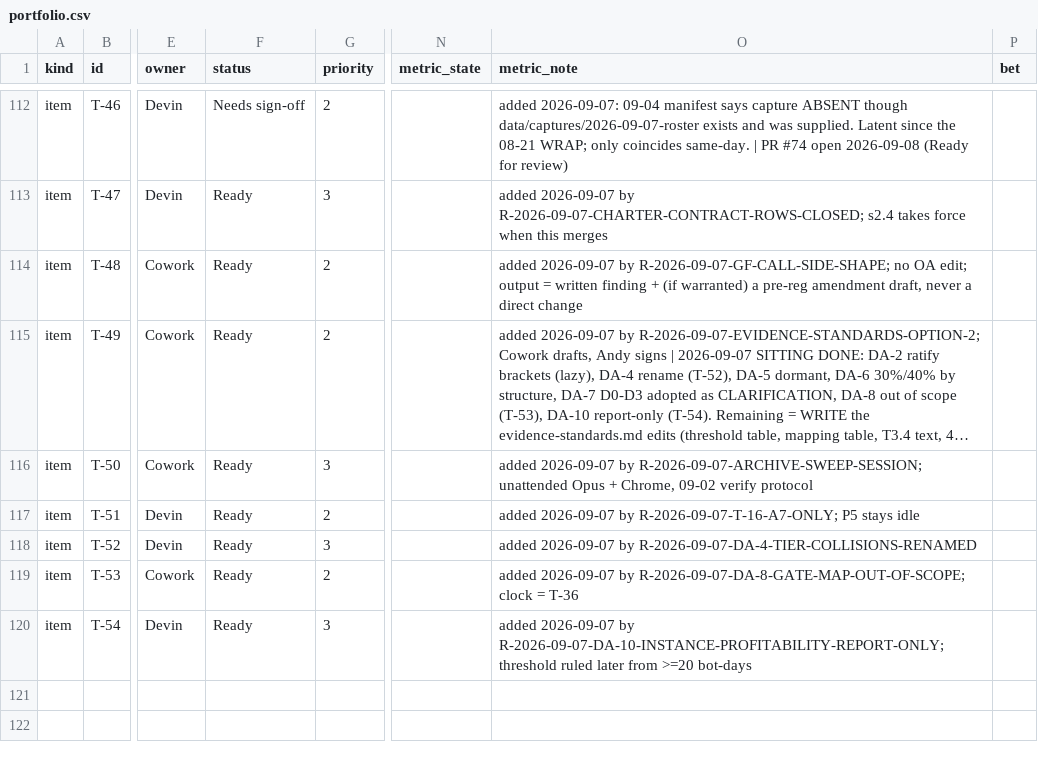
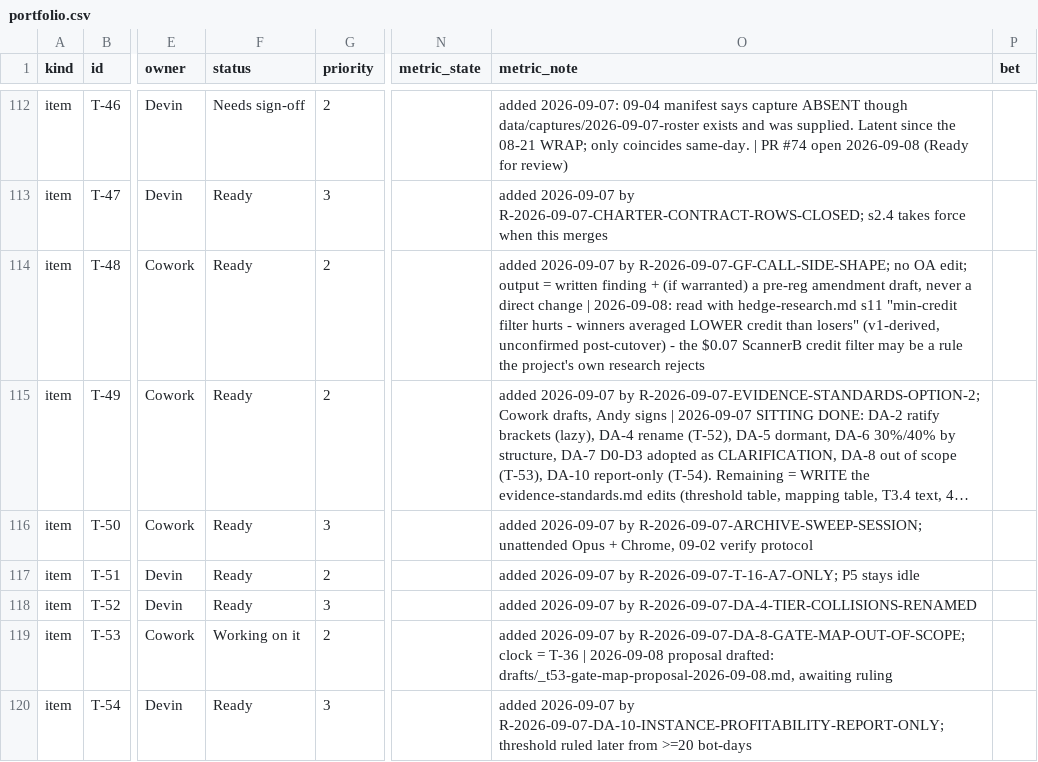
Before and after one commit to chace2827/bot-fleet-v2, a CSV file: data/portfolio.csv, drawn as a sheet; only a part is shown, gaps mark what is left out; long unchanged cells end in …; the diff covers the shown part only; the diff names each change by its address in the sheet, - before the commit and + after, or states it on an @@ line.

Commit message:
Board: add T-56..T-60 (hedge redefinition ruling, assumption audit, hedge backtest day, reactive hedge paper bots, P1->P4 slot swap); T-48 note: s11 min-credit vs GF $0.07 filter; session-log 09-08 assessment

```diff
--- a/data/portfolio.csv
+++ b/data/portfolio.csv
-O114 (metric_note): …direct change
+O114 (metric_note): …direct change | 2026-09-08: read with hedge-research.md s11 "min-credit filter hurts - winners averaged LOWER credit than losers" (v1-derived, unconfirmed post-cutover) - the $0.07 ScannerB credit filter may be a rule the project's own research rejects
-F119 (status): Ready
+F119 (status): Working on it
-O119 (metric_note): …= T-36
+O119 (metric_note): …= T-36 | 2026-09-08 proposal drafted: drafts/_t53-gate-map-proposal-2026-09-08.md, awaiting ruling
```
Also changed, not shown: 5 added rows elsewhere in this file, 2 other files.
